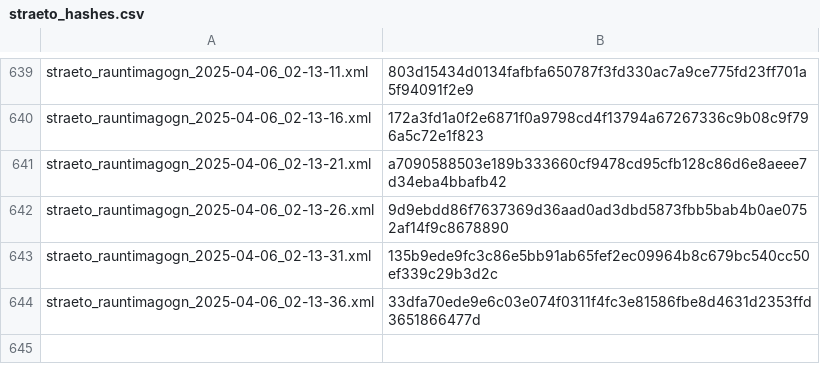
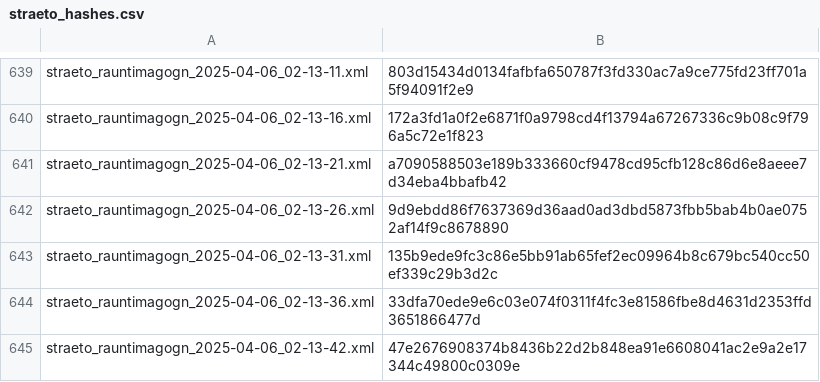
Before and after one commit to odinndagur/straeto_rauntimagogn_hashes, a CSV file: straeto_hashes.csv, drawn as a sheet; only a part is shown, gaps mark what is left out; the diff names each change by its address in the sheet, - before the commit and + after, or states it on an @@ line.

Commit message:
Log hash for straeto_rauntimagogn_2025-04-06_02-13-42.xml

```diff
--- a/straeto_hashes.csv
+++ b/straeto_hashes.csv
+row 645: straeto_rauntimagogn_2025-04-06_02-13-42.xml | 47e2676908374b8436b22d2b848ea91e6608041ac2e9a2e17344c49800c0309e
```
